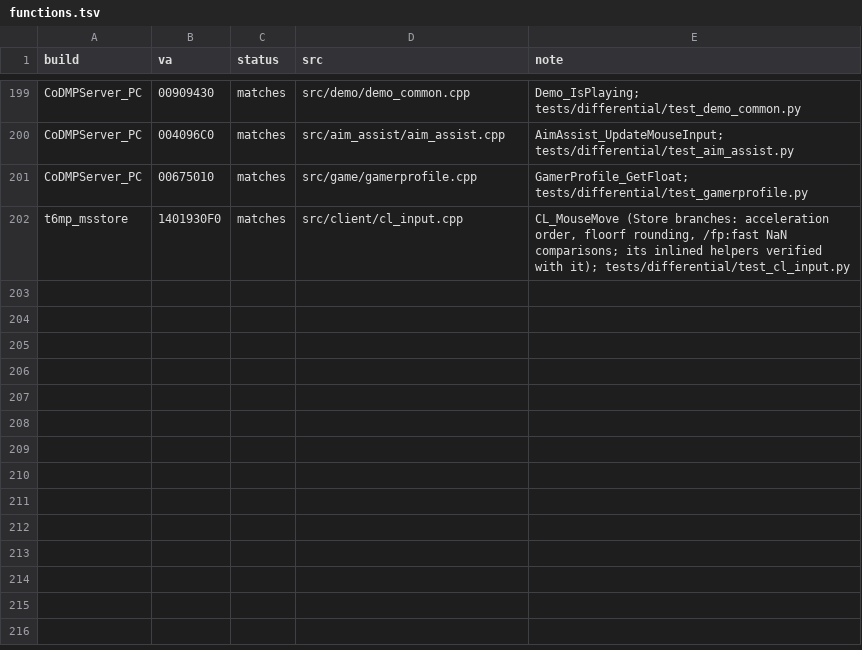
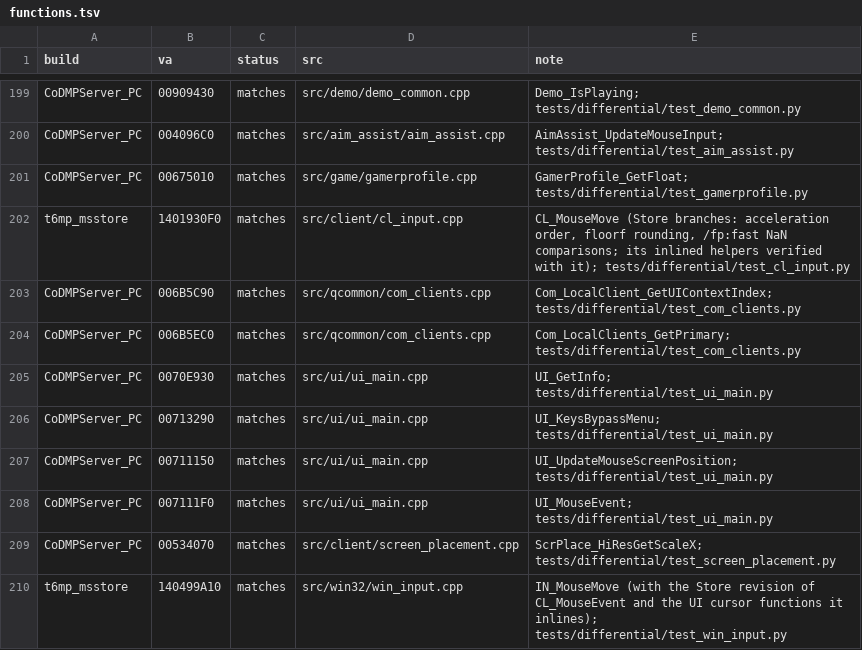
Before and after one commit to lizardpeter/black-ops-2-decomp, a TSV file: records/functions.tsv, drawn as a sheet; only a part is shown, gaps mark what is left out; the diff names each change by its address in the sheet, - before the commit and + after, or states it on an @@ line.

```diff
--- a/records/functions.tsv
+++ b/records/functions.tsv
+row 203: CoDMPServer_PC | 006B5C90 | matches | src/qcommon/com_clients.cpp | Com_LocalClient_GetUIContextIndex; tests/differential/test_com_clients.py
+row 204: CoDMPServer_PC | 006B5EC0 | matches | src/qcommon/com_clients.cpp | Com_LocalClients_GetPrimary; tests/differential/test_com_clients.py
+row 205: CoDMPServer_PC | 0070E930 | matches | src/ui/ui_main.cpp | UI_GetInfo; tests/differential/test_ui_main.py
+row 206: CoDMPServer_PC | 00713290 | matches | src/ui/ui_main.cpp | UI_KeysBypassMenu; tests/differential/test_ui_main.py
+row 207: CoDMPServer_PC | 00711150 | matches | src/ui/ui_main.cpp | UI_UpdateMouseScreenPosition; tests/differential/test_ui_main.py
+row 208: CoDMPServer_PC | 007111F0 | matches | src/ui/ui_main.cpp | UI_MouseEvent; tests/differential/test_ui_main.py
+row 209: CoDMPServer_PC | 00534070 | matches | src/client/screen_placement.cpp | ScrPlace_HiResGetScaleX; tests/differential/test_screen_placement.py
+row 210: t6mp_msstore | 140499A10 | matches | src/win32/win_input.cpp | IN_MouseMove (with the Store revision of CL_MouseEvent and the UI cursor functions it inlines); tests/differential/test_win_input.py
```
Also changed, not shown: records/bugs.tsv, records/names.tsv, 36 other files.
